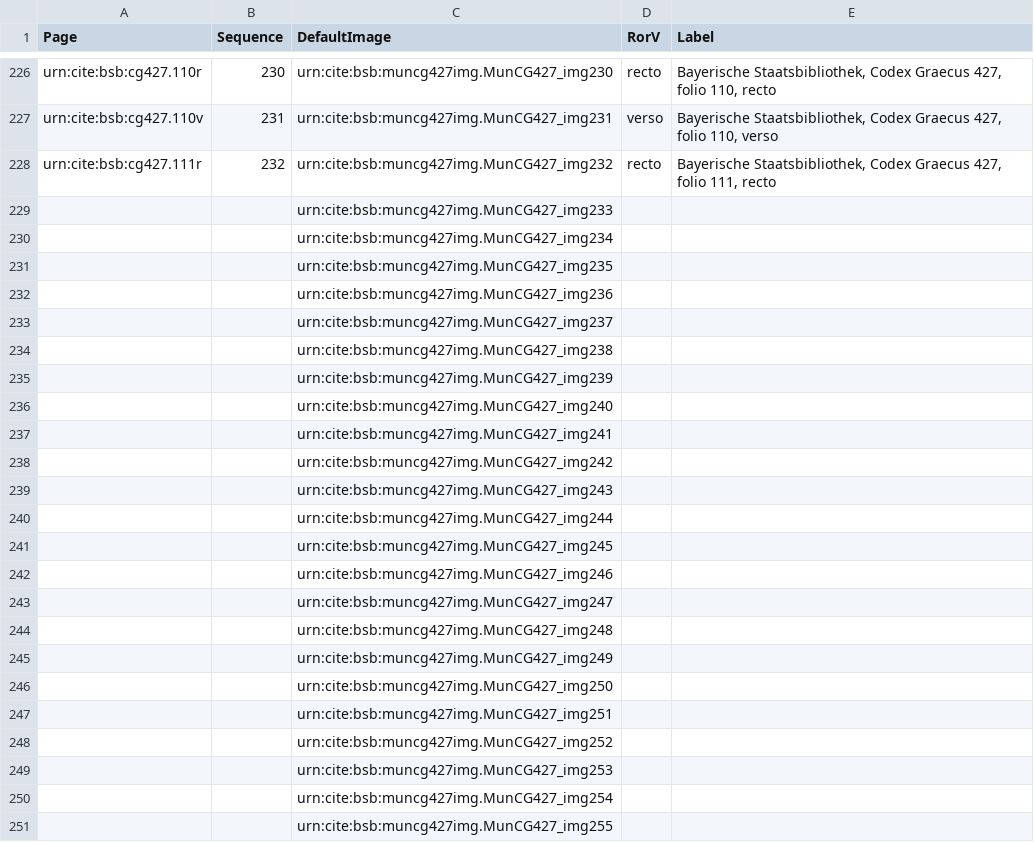
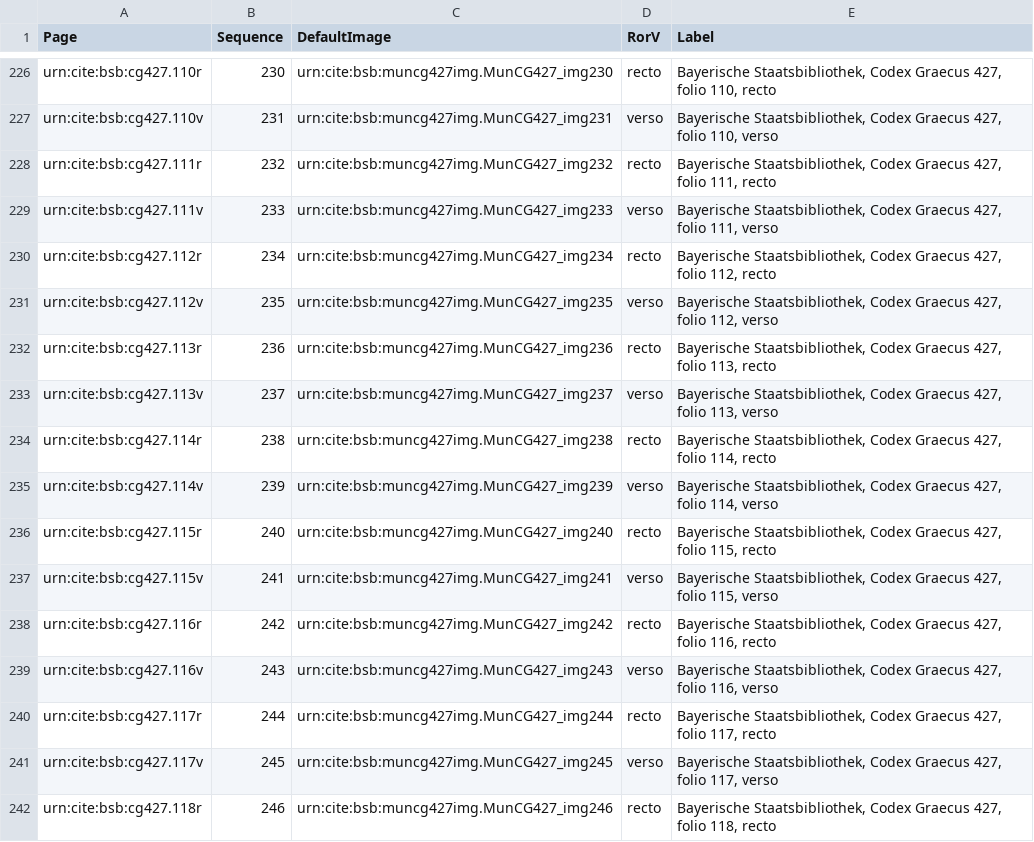
Before and after one commit to HCMID/schemata, a CSV file: collections/muncg427model.csv, drawn as a sheet; only a part is shown, gaps mark what is left out; the shorter side is filled out with more unchanged rows; removed rows and columns are numbered as before the commit, all else as after; the diff covers the shown part only; the diff names each change by its address in the sheet, - before the commit and + after, or states it on an @@ line.

Commit message:
Update muncg427model.csv

```diff
--- a/collections/muncg427model.csv
+++ b/collections/muncg427model.csv
-row 229:  |  | urn:cite:bsb:muncg427img.MunCG427_img233
-row 230:  |  | urn:cite:bsb:muncg427img.MunCG427_img234
-row 231:  |  | urn:cite:bsb:muncg427img.MunCG427_img235
-row 232:  |  | urn:cite:bsb:muncg427img.MunCG427_img236
-row 233:  |  | urn:cite:bsb:muncg427img.MunCG427_img237
-row 234:  |  | urn:cite:bsb:muncg427img.MunCG427_img238
-row 235:  |  | urn:cite:bsb:muncg427img.MunCG427_img239
-row 236:  |  | urn:cite:bsb:muncg427img.MunCG427_img240
-row 237:  |  | urn:cite:bsb:muncg427img.MunCG427_img241
-row 238:  |  | urn:cite:bsb:muncg427img.MunCG427_img242
-row 239:  |  | urn:cite:bsb:muncg427img.MunCG427_img243
-row 240:  |  | urn:cite:bsb:muncg427img.MunCG427_img244
-row 241:  |  | urn:cite:bsb:muncg427img.MunCG427_img245
-row 242:  |  | urn:cite:bsb:muncg427img.MunCG427_img246
-row 243:  |  | urn:cite:bsb:muncg427img.MunCG427_img247
-row 244:  |  | urn:cite:bsb:muncg427img.MunCG427_img248
-row 245:  |  | urn:cite:bsb:muncg427img.MunCG427_img249
-row 246:  |  | urn:cite:bsb:muncg427img.MunCG427_img250
+row 229: urn:cite:bsb:cg427.111v | 233 | urn:cite:bsb:muncg427img.MunCG427_img233 | verso | Bayerische Staatsbibliothek, Codex Graecus 427, folio 111, verso
+row 230: urn:cite:bsb:cg427.112r | 234 | urn:cite:bsb:muncg427img.MunCG427_img234 | recto | Bayerische Staatsbibliothek, Codex Graecus 427, folio 112, recto
+row 231: urn:cite:bsb:cg427.112v | 235 | urn:cite:bsb:muncg427img.MunCG427_img235 | verso | Bayerische Staatsbibliothek, Codex Graecus 427, folio 112, verso
+row 232: urn:cite:bsb:cg427.113r | 236 | urn:cite:bsb:muncg427img.MunCG427_img236 | recto | Bayerische Staatsbibliothek, Codex Graecus 427, folio 113, recto
+row 233: urn:cite:bsb:cg427.113v | 237 | urn:cite:bsb:muncg427img.MunCG427_img237 | verso | Bayerische Staatsbibliothek, Codex Graecus 427, folio 113, verso
+row 234: urn:cite:bsb:cg427.114r | 238 | urn:cite:bsb:muncg427img.MunCG427_img238 | recto | Bayerische Staatsbibliothek, Codex Graecus 427, folio 114, recto
+row 235: urn:cite:bsb:cg427.114v | 239 | urn:cite:bsb:muncg427img.MunCG427_img239 | verso | Bayerische Staatsbibliothek, Codex Graecus 427, folio 114, verso
+row 236: urn:cite:bsb:cg427.115r | 240 | urn:cite:bsb:muncg427img.MunCG427_img240 | recto | Bayerische Staatsbibliothek, Codex Graecus 427, folio 115, recto
+row 237: urn:cite:bsb:cg427.115v | 241 | urn:cite:bsb:muncg427img.MunCG427_img241 | verso | Bayerische Staatsbibliothek, Codex Graecus 427, folio 115, verso
+row 238: urn:cite:bsb:cg427.116r | 242 | urn:cite:bsb:muncg427img.MunCG427_img242 | recto | Bayerische Staatsbibliothek, Codex Graecus 427, folio 116, recto
+row 239: urn:cite:bsb:cg427.116v | 243 | urn:cite:bsb:muncg427img.MunCG427_img243 | verso | Bayerische Staatsbibliothek, Codex Graecus 427, folio 116, verso
+row 240: urn:cite:bsb:cg427.117r | 244 | urn:cite:bsb:muncg427img.MunCG427_img244 | recto | Bayerische Staatsbibliothek, Codex Graecus 427, folio 117, recto
+row 241: urn:cite:bsb:cg427.117v | 245 | urn:cite:bsb:muncg427img.MunCG427_img245 | verso | Bayerische Staatsbibliothek, Codex Graecus 427, folio 117, verso
+row 242: urn:cite:bsb:cg427.118r | 246 | urn:cite:bsb:muncg427img.MunCG427_img246 | recto | Bayerische Staatsbibliothek, Codex Graecus 427, folio 118, recto
```
Also changed, not shown: 4 added rows elsewhere in this file.
